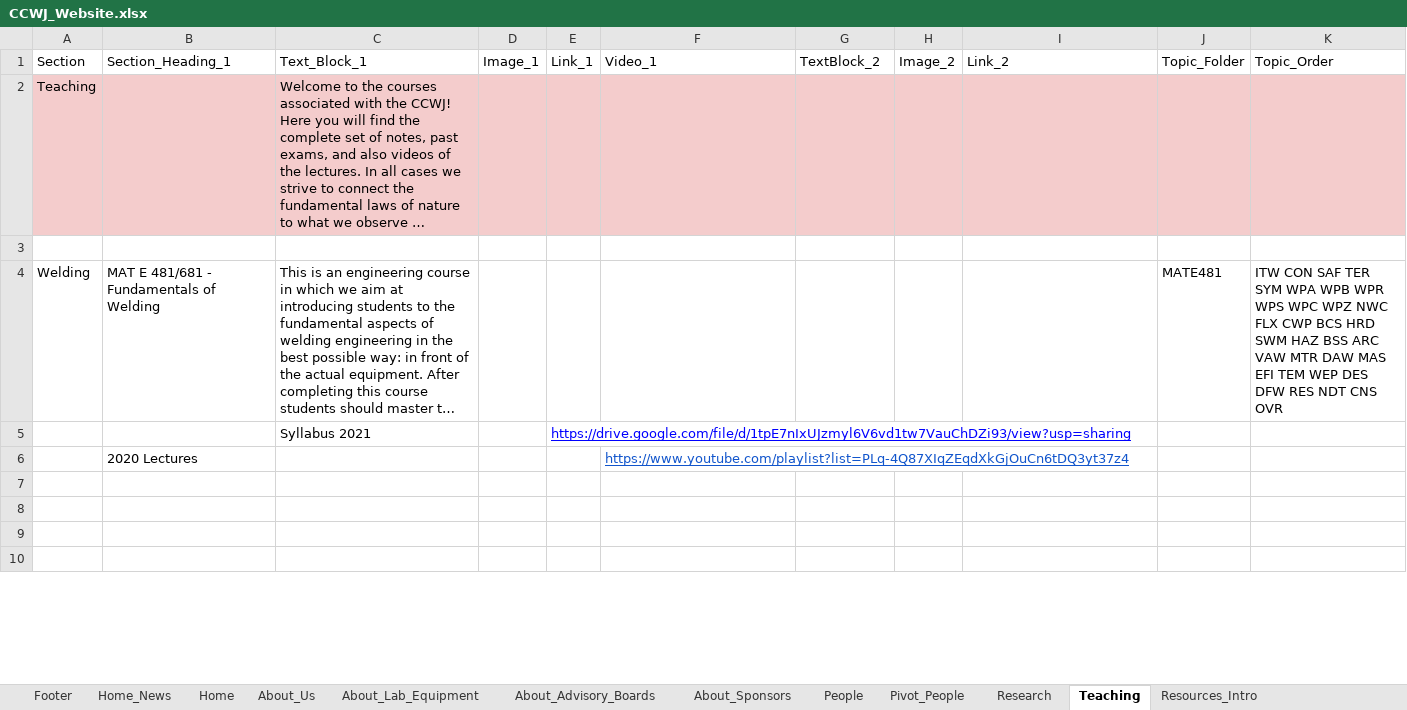
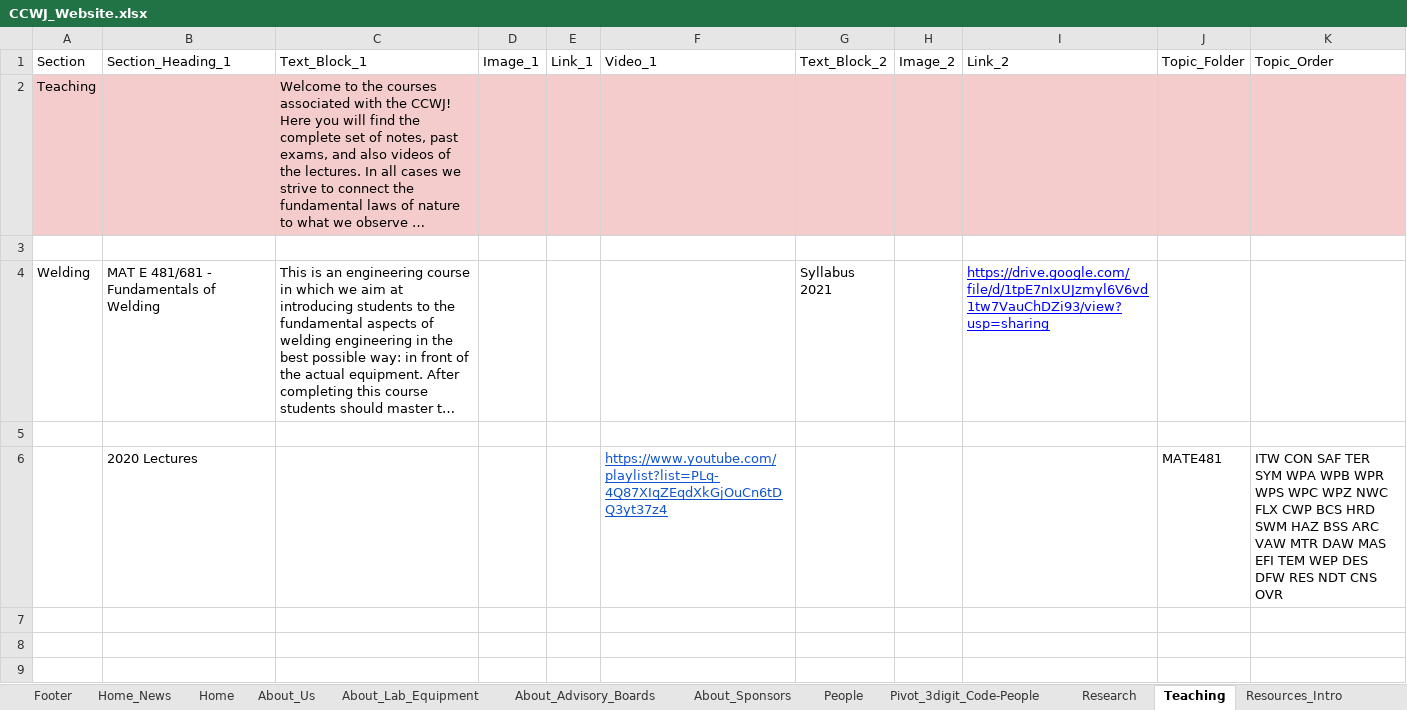
Before and after one commit to ccwj-ualberta/ccwj-quarto, an Excel workbook: CCWJ_Website.xlsx, sheet Teaching, drawn as a sheet; only a part is shown; the shorter side is filled out with more unchanged rows; long unchanged cells end in …; values as stored, in another font and other column widths than the file's, no borders; the diff covers the shown part only; the diff names each change by its address in the sheet, - before the commit and + after, or states it on an @@ line.

```diff
--- a/CCWJ_Website.xlsx (sheet Teaching)
+++ b/CCWJ_Website.xlsx (sheet Teaching)
-sheet tab: Pivot_People
+sheet tab: Pivot_3digit_Code-People
-G1: TextBlock_2
+G1: Text_Block_2
-G4: (empty)
+G4: Syllabus 2021
-I4: (empty)
+I4: https://drive.google.com/file/d/1tpE7nIxUJzmyl6V6vd1tw7VauChDZi93/view?usp=sharing
-J4: MATE481
+J4: (empty)
-K4: ITW CON SAF TER SYM WPA WPB WPR WPS WPC WPZ NWC FLX CWP BCS HRD SWM HAZ BSS ARC VAW MTR DAW MAS EFI TEM WEP DES DFW RES NDT CNS OVR
+K4: (empty)
-row 5:  |  | Syllabus 2021 |  | https://drive.google.com/file/d/1tpE7nIxUJzmyl6V6vd1tw7VauChDZi93/view?usp=sharing
+row 5: (empty)
-J6: (empty)
+J6: MATE481
-K6: (empty)
+K6: ITW CON SAF TER SYM WPA WPB WPR WPS WPC WPZ NWC FLX CWP BCS HRD SWM HAZ BSS ARC VAW MTR DAW MAS EFI TEM WEP DES DFW RES NDT CNS OVR
```
Also changed, not shown: 8 edited cells elsewhere in this sheet, sheet People, sheet About_Lab_Equipment, sheet Research, sheet Resources_Intro, sheet Resources_Posters, formulas that keep their value, 3 other files.
